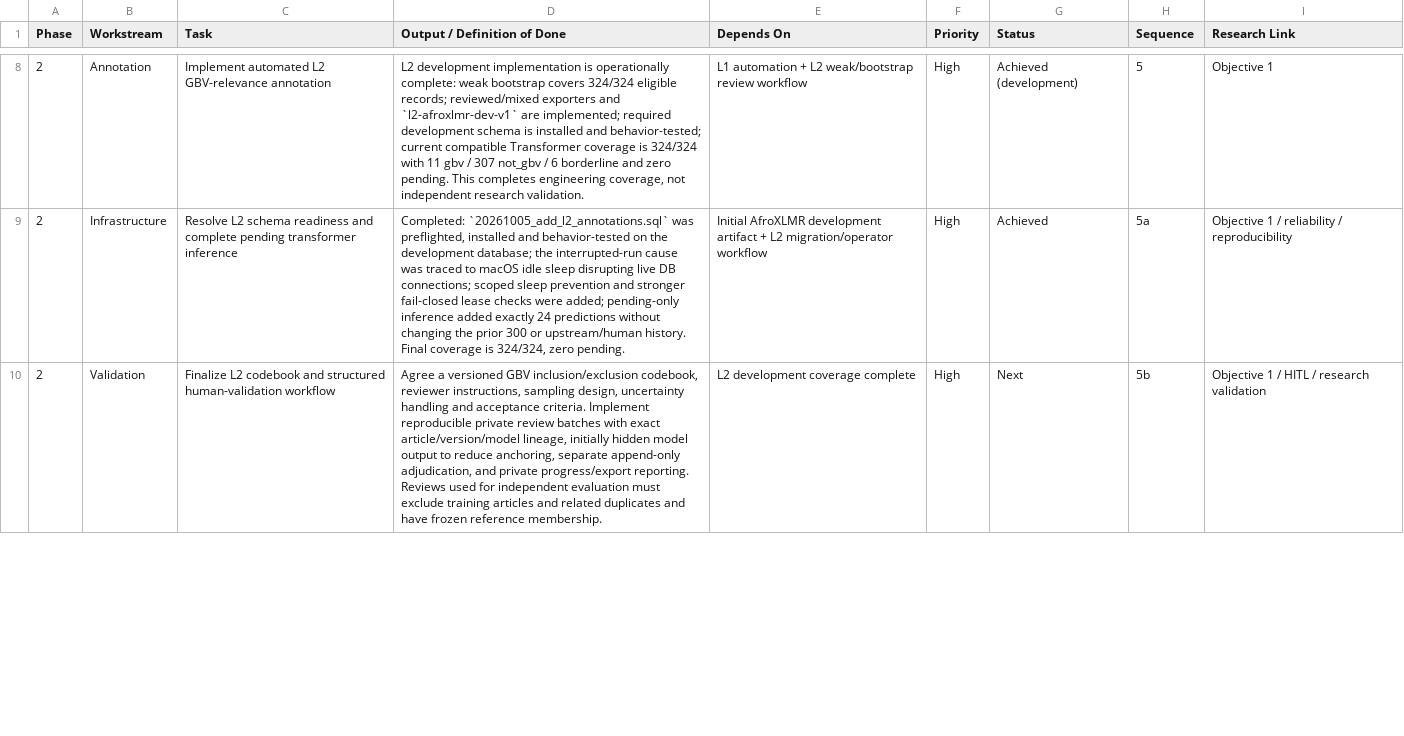
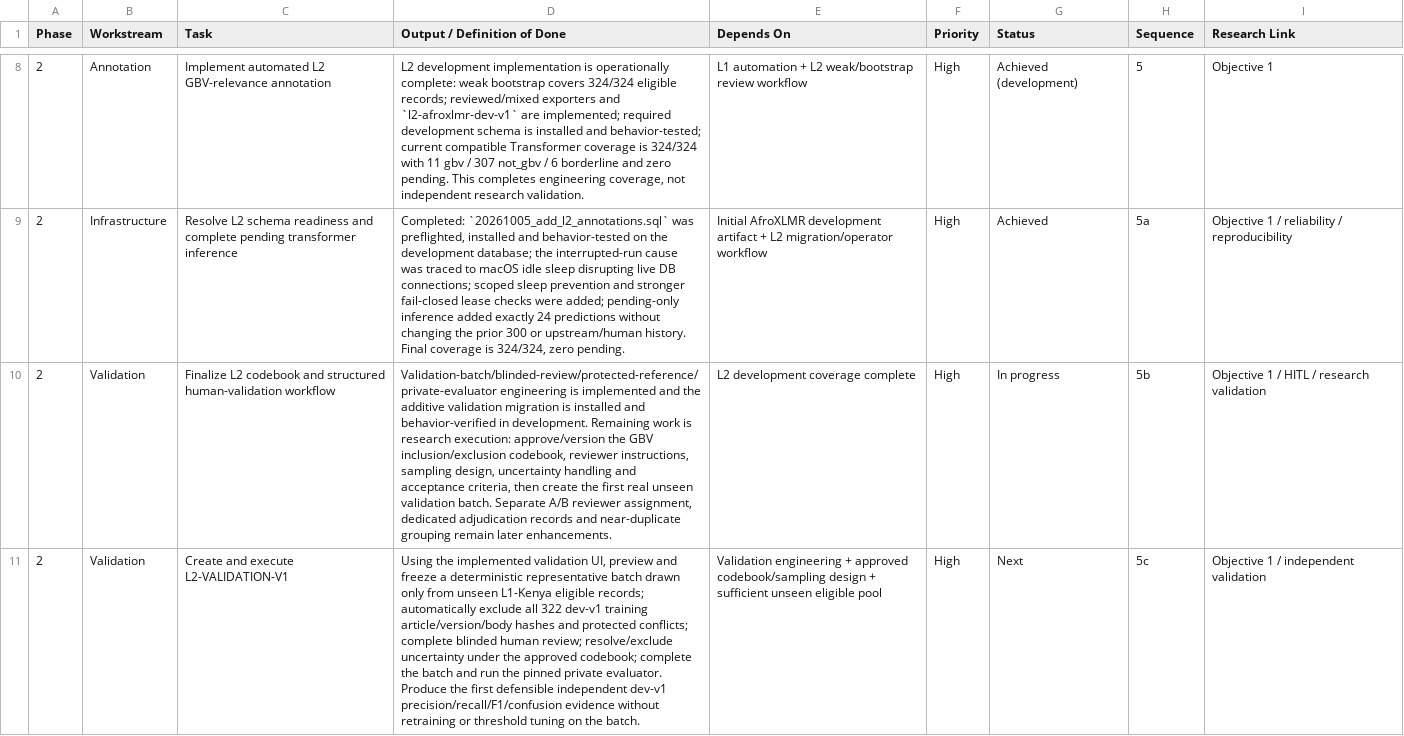
Before and after one commit to MutuaNdunda/gbv-news-ai, a CSV file: docs/roadmap/roadmap.csv, drawn as a sheet; only a part is shown, gaps mark what is left out; the diff covers the shown part only; the diff names each change by its address in the sheet, - before the commit and + after, or states it on an @@ line.

```diff
--- a/docs/roadmap/roadmap.csv
+++ b/docs/roadmap/roadmap.csv
-D10 (Output / Definition of Done): Agree a versioned GBV inclusion/exclusion codebook, reviewer instructions, sampling design, uncertainty handling and acceptance criteria. Implement reproducible private review batches with exact article/version/model lineage, initially hidden model output to reduce anchoring, separate append-only adjudication, and private progress/export reporting. Reviews used for independent evaluation must exclude training articles and related duplicates and have frozen reference membership.
+D10 (Output / Definition of Done): Validation-batch/blinded-review/protected-reference/private-evaluator engineering is implemented and the additive validation migration is installed and behavior-verified in development. Remaining work is research execution: approve/version the GBV inclusion/exclusion codebook, reviewer instructions, sampling design, uncertainty handling and acceptance criteria, then create the first real unseen validation batch. Separate A/B reviewer assignment, dedicated adjudication records and near-duplicate grouping remain later enhancements.
-G10 (Status): Next
+G10 (Status): In progress
+row 11: 2 | Validation | Create and execute L2-VALIDATION-V1 | Using the implemented validation UI, preview and freeze a deterministic representative batch drawn only from unseen L1-Kenya eligible records; automatically exclude all 322 dev-v1 training article/version/body hashes and protected conflicts; complete blinded human review; resolve/exclude uncertainty under the approved codebook; complete the batch and run the pinned private evaluator. Produce the first defensible independent dev-v1 precision/recall/F1/confusion evidence without retraining or threshold tuning on the batch. | Validation engineering + approved codebook/sampling design + sufficient unseen eligible pool | High | Next | 5c | Objective 1 / independent validation
```
Also changed, not shown: 2 edited cells elsewhere in this file, docs/roadmap/annotation_layers.csv, docs/roadmap/current_state.csv, 40 other files.
